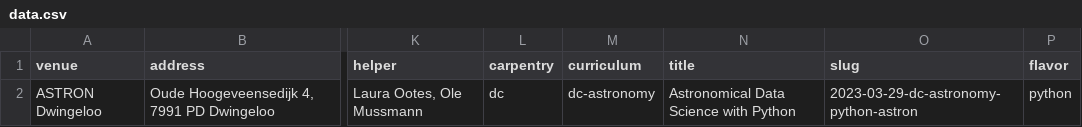
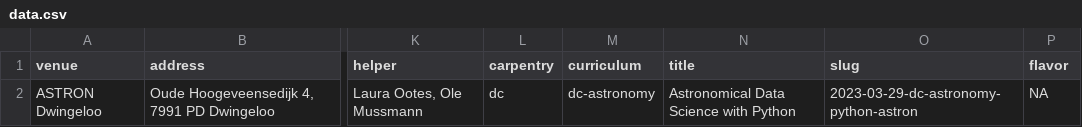
Before and after one commit to esciencecenter-digital-skills/2023-03-29-dc-astronomy-python-astron, a CSV file: _data/data.csv, drawn as a sheet; only a part is shown, gaps mark what is left out; the diff names each change by its address in the sheet, - before the commit and + after, or states it on an @@ line.

```diff
--- a/_data/data.csv
+++ b/_data/data.csv
-P2 (flavor): python
+P2 (flavor): NA
```
Also changed, not shown: 1 other file.
